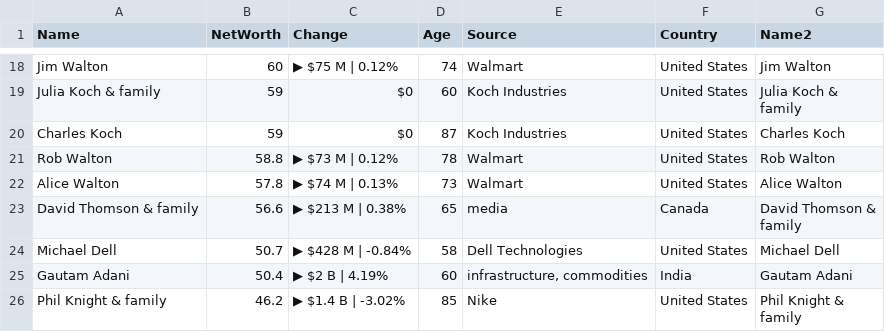
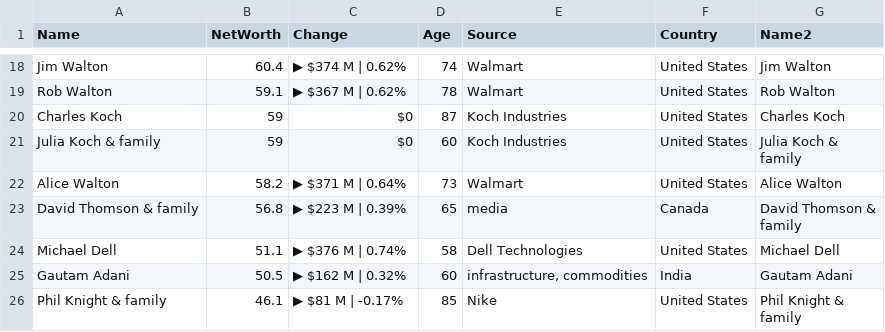
Before and after one commit to ckr4/bnaires, a CSV file: bnaires/data.csv, drawn as a sheet; only a part is shown, gaps mark what is left out; removed rows and columns are numbered as before the commit, all else as after; the diff covers the shown part only; the diff names each change by its address in the sheet, - before the commit and + after, or states it on an @@ line.

```diff
--- a/bnaires/data.csv
+++ b/bnaires/data.csv
-B18 (NetWorth): 60
+B18 (NetWorth): 60.4
-C18 (Change): ▶ $75 M | 0.12%
+C18 (Change): ▶ $374 M | 0.62%
+row 19: Rob Walton | 59.1 | ▶ $367 M | 0.62% | 78 | Walmart | United States | Rob Walton
-row 21: Rob Walton | 58.8 | ▶ $73 M | 0.12% | 78 | Walmart | United States | Rob Walton
-B22 (NetWorth): 57.8
+B22 (NetWorth): 58.2
-C22 (Change): ▶ $74 M | 0.13%
+C22 (Change): ▶ $371 M | 0.64%
-B23 (NetWorth): 56.6
+B23 (NetWorth): 56.8
-C23 (Change): ▶ $213 M | 0.38%
+C23 (Change): ▶ $223 M | 0.39%
-B24 (NetWorth): 50.7
+B24 (NetWorth): 51.1
-C24 (Change): ▶ $428 M | -0.84%
+C24 (Change): ▶ $376 M | 0.74%
-B25 (NetWorth): 50.4
+B25 (NetWorth): 50.5
-C25 (Change): ▶ $2 B | 4.19%
+C25 (Change): ▶ $162 M | 0.32%
-B26 (NetWorth): 46.2
+B26 (NetWorth): 46.1
-C26 (Change): ▶ $1.4 B | -3.02%
+C26 (Change): ▶ $81 M | -0.17%
```
Also changed, not shown: 1 added row, 1 removed row and 29 edited cells elsewhere in this file, 1 other file.
